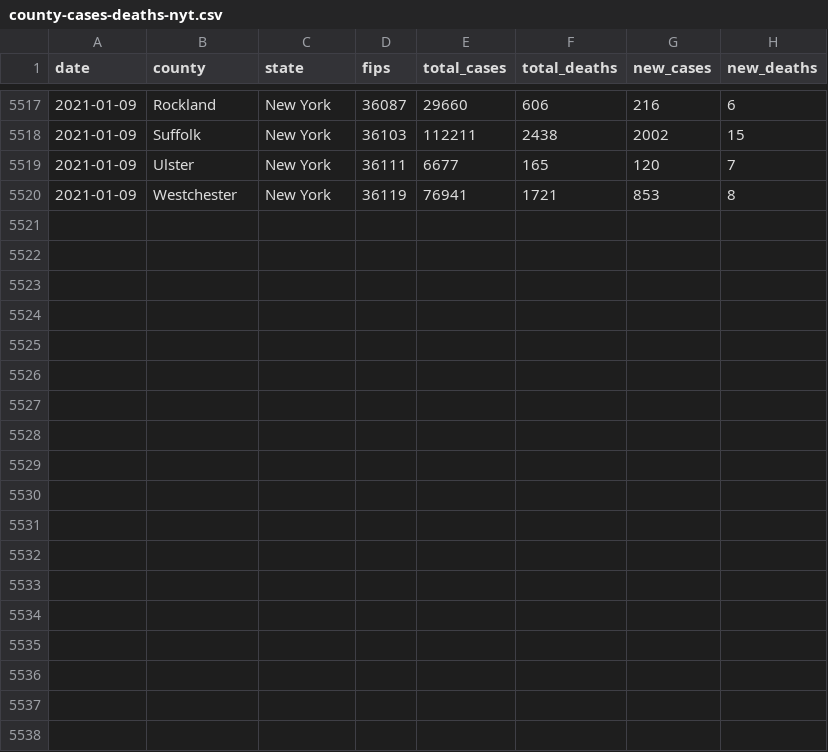
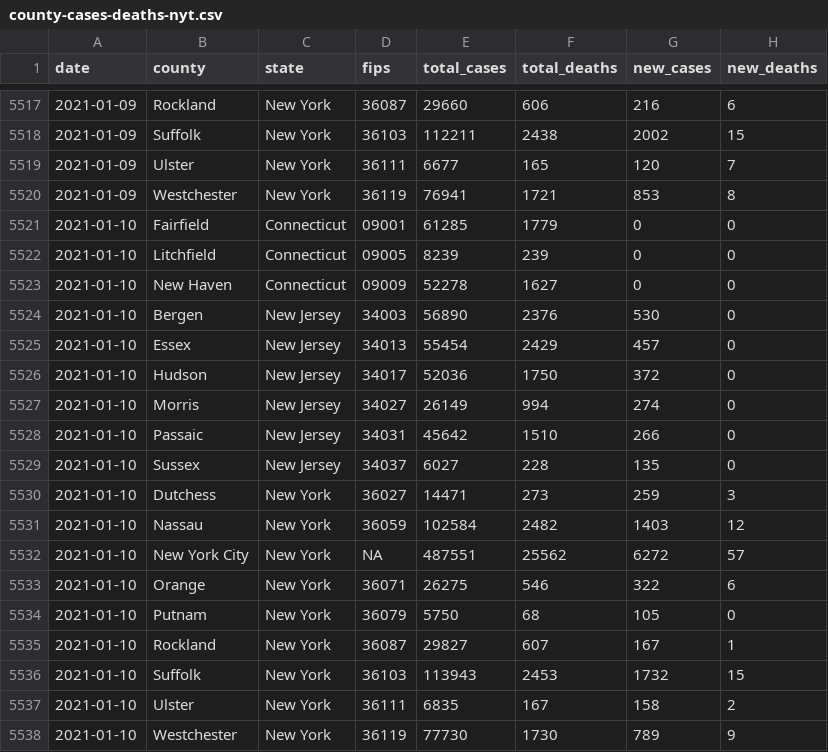
Before and after one commit to mfherman/westchester-covid, a CSV file: data/county-cases-deaths-nyt.csv, drawn as a sheet; only a part is shown, gaps mark what is left out; the diff names each change by its address in the sheet, - before the commit and + after, or states it on an @@ line.

Commit message:
update site with fresh data

```diff
--- a/data/county-cases-deaths-nyt.csv
+++ b/data/county-cases-deaths-nyt.csv
+row 5521: 2021-01-10 | Fairfield | Connecticut | 09001 | 61285 | 1779 | 0 | 0
+row 5522: 2021-01-10 | Litchfield | Connecticut | 09005 | 8239 | 239 | 0 | 0
+row 5523: 2021-01-10 | New Haven | Connecticut | 09009 | 52278 | 1627 | 0 | 0
+row 5524: 2021-01-10 | Bergen | New Jersey | 34003 | 56890 | 2376 | 530 | 0
+row 5525: 2021-01-10 | Essex | New Jersey | 34013 | 55454 | 2429 | 457 | 0
+row 5526: 2021-01-10 | Hudson | New Jersey | 34017 | 52036 | 1750 | 372 | 0
+row 5527: 2021-01-10 | Morris | New Jersey | 34027 | 26149 | 994 | 274 | 0
+row 5528: 2021-01-10 | Passaic | New Jersey | 34031 | 45642 | 1510 | 266 | 0
+row 5529: 2021-01-10 | Sussex | New Jersey | 34037 | 6027 | 228 | 135 | 0
+row 5530: 2021-01-10 | Dutchess | New York | 36027 | 14471 | 273 | 259 | 3
+row 5531: 2021-01-10 | Nassau | New York | 36059 | 102584 | 2482 | 1403 | 12
+row 5532: 2021-01-10 | New York City | New York | NA | 487551 | 25562 | 6272 | 57
+row 5533: 2021-01-10 | Orange | New York | 36071 | 26275 | 546 | 322 | 6
+row 5534: 2021-01-10 | Putnam | New York | 36079 | 5750 | 68 | 105 | 0
+row 5535: 2021-01-10 | Rockland | New York | 36087 | 29827 | 607 | 167 | 1
+row 5536: 2021-01-10 | Suffolk | New York | 36103 | 113943 | 2453 | 1732 | 15
+row 5537: 2021-01-10 | Ulster | New York | 36111 | 6835 | 167 | 158 | 2
+row 5538: 2021-01-10 | Westchester | New York | 36119 | 77730 | 1730 | 789 | 9
```
Also changed, not shown: 9 other files.
